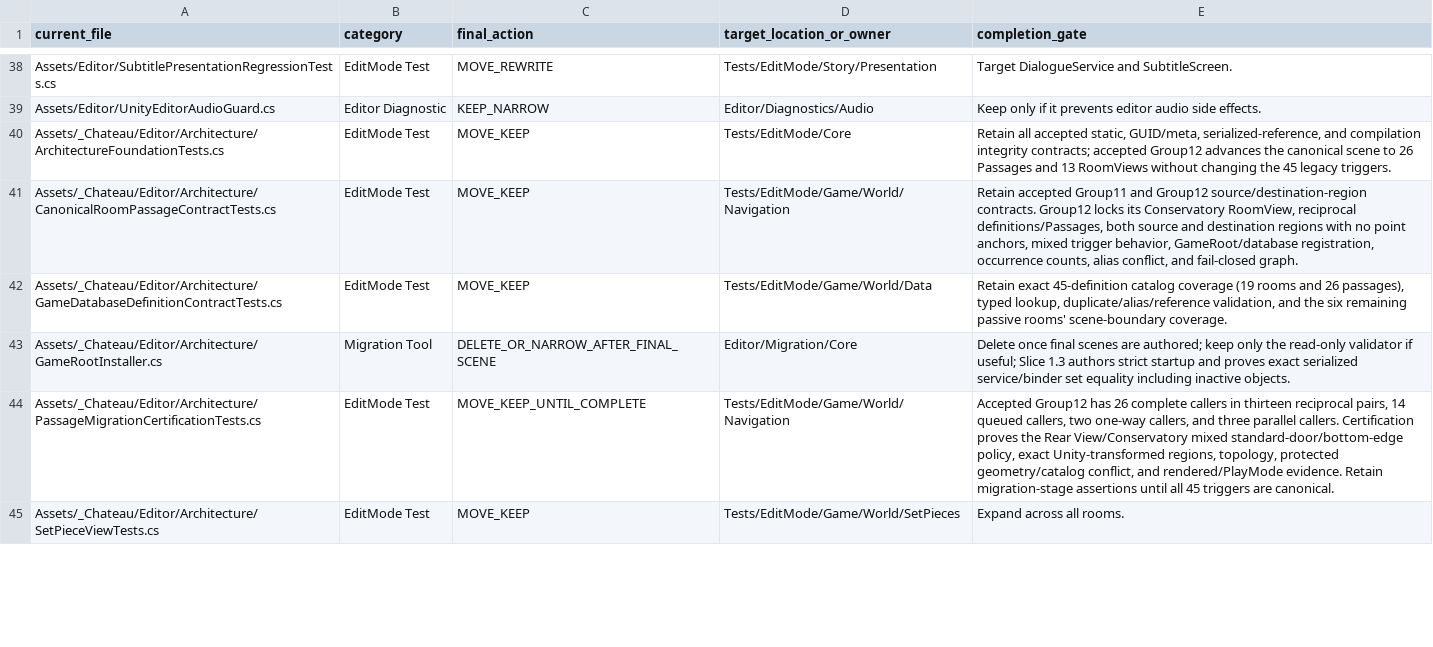
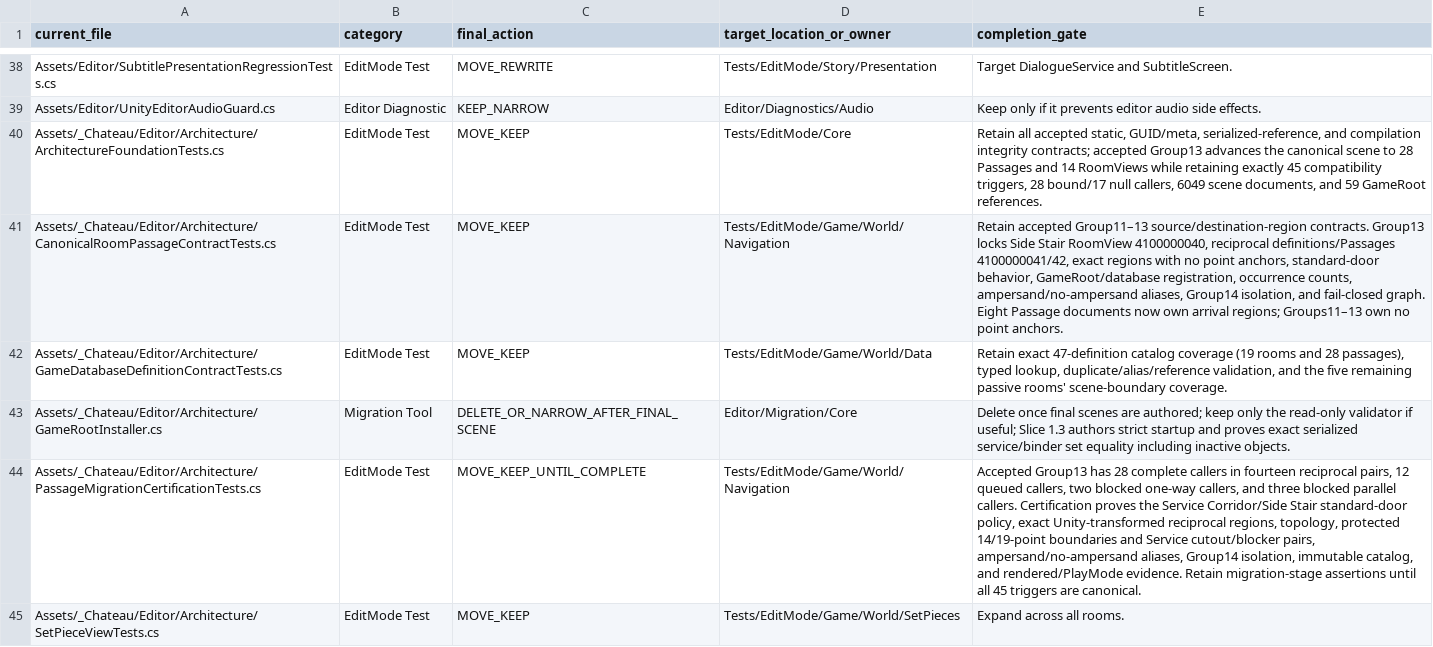
Before and after one commit to redgargoyle/ChateauElsewhere, a CSV file: Docs/Architecture/Overhaul/FINAL_EDITOR_TOOL_LEDGER.csv, drawn as a sheet; only a part is shown, gaps mark what is left out; the diff covers the shown part only; the diff names each change by its address in the sheet, - before the commit and + after, or states it on an @@ line.

Commit message:
feat(navigation): own side stair passage

```diff
--- a/Docs/Architecture/Overhaul/FINAL_EDITOR_TOOL_LEDGER.csv
+++ b/Docs/Architecture/Overhaul/FINAL_EDITOR_TOOL_LEDGER.csv
-E40 (completion_gate): …contracts; accepted Group12 advances the canonical scene to 26 Passages and 13 RoomViews without changing the 45 legacy triggers.
+E40 (completion_gate): …contracts; accepted Group13 advances the canonical scene to 28 Passages and 14 RoomViews while retaining exactly 45 compatibility triggers, 28 bound/17 null callers, 6049 scene documents, and 59 GameRoot references.
-E41 (completion_gate): Retain accepted Group11 and Group12 source/destination-region contracts. Group12 locks its Conservatory RoomView, reciprocal definitions/Passages, both source and destination regions with no point anchors, mixed trigger behavior, GameRoot/database registration, occurrence counts, alias conflict, and fail-closed graph.
+E41 (completion_gate): Retain accepted Group11–13 source/destination-region contracts. Group13 locks Side Stair RoomView 4100000040, reciprocal definitions/Passages 4100000041/42, exact regions with no point anchors, standard-door behavior, GameRoot/database registration, occurrence counts, ampersand/no-ampersand aliases, Group14 isolation, and fail-closed graph. Eight Passage documents now own arrival regions; Groups11–13 own no point anchors.
-E42 (completion_gate): Retain exact 45-definition catalog coverage (19 rooms and 26 passages), typed lookup, duplicate/alias/reference validation, and the six remaining passive…
+E42 (completion_gate): Retain exact 47-definition catalog coverage (19 rooms and 28 passages), typed lookup, duplicate/alias/reference validation, and the five remaining passive…
-E44 (completion_gate): Accepted Group12 has 26 complete callers in thirteen reciprocal pairs, 14 queued callers, two one-way callers, and three parallel callers. Certification proves the Rear View/Conservatory mixed standard-door/bottom-edge policy, exact Unity-transformed regions, topology, protected geometry/catalog conflict, and rendered/PlayMode…
+E44 (completion_gate): Accepted Group13 has 28 complete callers in fourteen reciprocal pairs, 12 queued callers, two blocked one-way callers, and three blocked parallel callers. Certification proves the Service Corridor/Side Stair standard-door policy, exact Unity-transformed reciprocal regions, topology, protected 14/19-point boundaries and Service cutout/blocker pairs, ampersand/no-ampersand aliases, Group14 isolation, immutable catalog, and rendered/PlayMode…
```
Also changed, not shown: 5 edited cells elsewhere in this file, Docs/Architecture/Generated/script_integrity.csv, Docs/Architecture/Generated/serialized_script_refs.csv, 23 other files.
